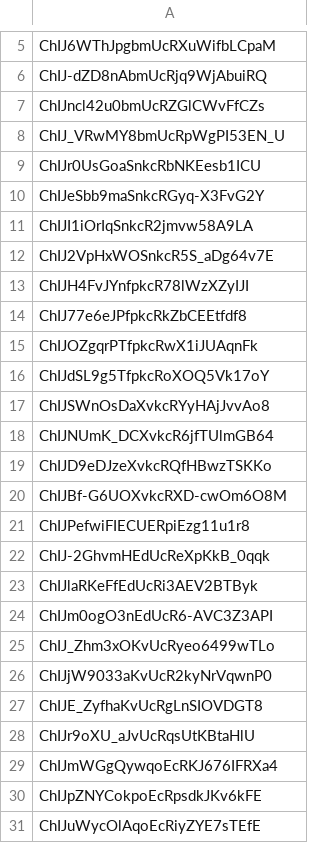
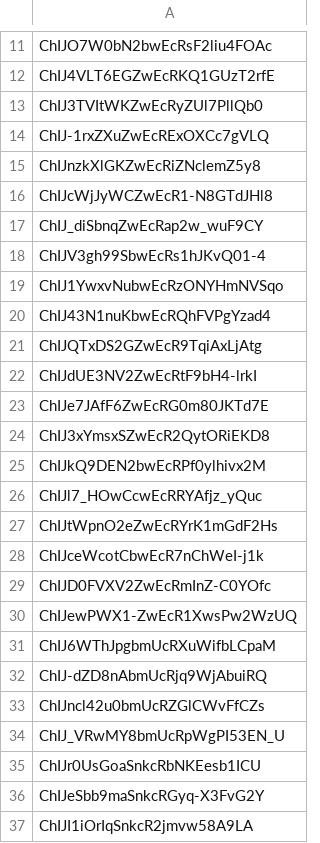
Before and after one commit to socialdistancingdashboard/SDD-google_places_popularity, a CSV file: place_ids/gmap_supermarket_ids.csv, drawn as a sheet; only a part is shown, gaps mark what is left out; the shorter side is filled out with more unchanged rows; the diff covers the shown part only; the diff names each change by its address in the sheet, - before the commit and + after, or states it on an @@ line.

```diff
--- a/place_ids/gmap_supermarket_ids.csv
+++ b/place_ids/gmap_supermarket_ids.csv
+row 11: ChIJO7W0bN2bwEcRsF2liu4FOAc
+row 12: ChIJ4VLT6EGZwEcRKQ1GUzT2rfE
+row 13: ChIJ3TVItWKZwEcRyZUl7PllQb0
-row 2: ChIJ-1rxZXuZwEcRExOXCc7gVLQ
+row 14: ChIJ-1rxZXuZwEcRExOXCc7gVLQ
+row 15: ChIJnzkXlGKZwEcRiZNclemZ5y8
+row 16: ChIJcWjJyWCZwEcR1-N8GTdJHl8
+row 17: ChIJ_diSbnqZwEcRap2w_wuF9CY
+row 18: ChIJV3gh99SbwEcRs1hJKvQ01-4
+row 19: ChIJ1YwxvNubwEcRzONYHmNVSqo
+row 20: ChIJ43N1nuKbwEcRQhFVPgYzad4
+row 21: ChIJQTxDS2GZwEcR9TqiAxLjAtg
+row 22: ChIJdUE3NV2ZwEcRtF9bH4-lrkI
+row 23: ChIJe7JAfF6ZwEcRG0m80JKTd7E
+row 24: ChIJ3xYmsxSZwEcR2QytORiEKD8
+row 25: ChIJkQ9DEN2bwEcRPf0ylhivx2M
+row 26: ChIJl7_HOwCcwEcRRYAfjz_yQuc
+row 27: ChIJtWpnO2eZwEcRYrK1mGdF2Hs
+row 28: ChIJceWcotCbwEcR7nChWeI-j1k
+row 29: ChIJD0FVXV2ZwEcRmInZ-C0YOfc
+row 30: ChIJewPWX1-ZwEcR1XwsPw2WzUQ
```
Also changed, not shown: 41 added rows and 1 moved row elsewhere in this file, 5 other files.
